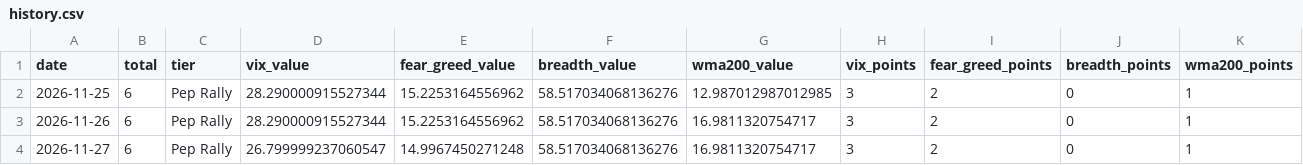
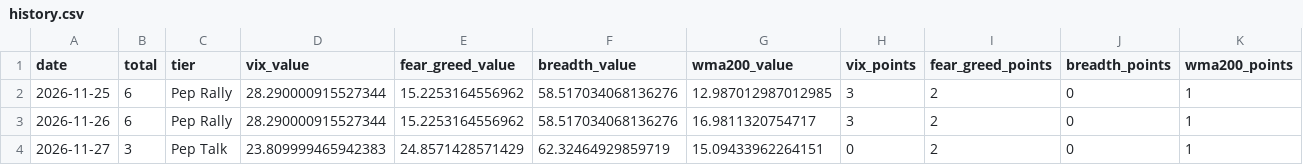
Before and after one commit to will-england/pep-cap-indicator, a CSV file: data/history.csv, drawn as a sheet.

```diff
--- a/data/history.csv
+++ b/data/history.csv
@@ -3,2 +3,2 @@ date,total,tier,vix_value,fear_greed_value,breadth_value,wma200_value,vix_points
 2026-11-26,6,Pep Rally,28.290000915527344,15.2253164556962,58.517034068136276,16.9811320754717,3,2,0,1
-2026-11-27,6,Pep Rally,26.799999237060547,14.9967450271248,58.517034068136276,16.9811320754717,3,2,0,1
+2026-11-27,3,Pep Talk,23.809999465942383,24.8571428571429,62.32464929859719,15.09433962264151,0,2,0,1
```
Also changed, not shown: 3 other files.
